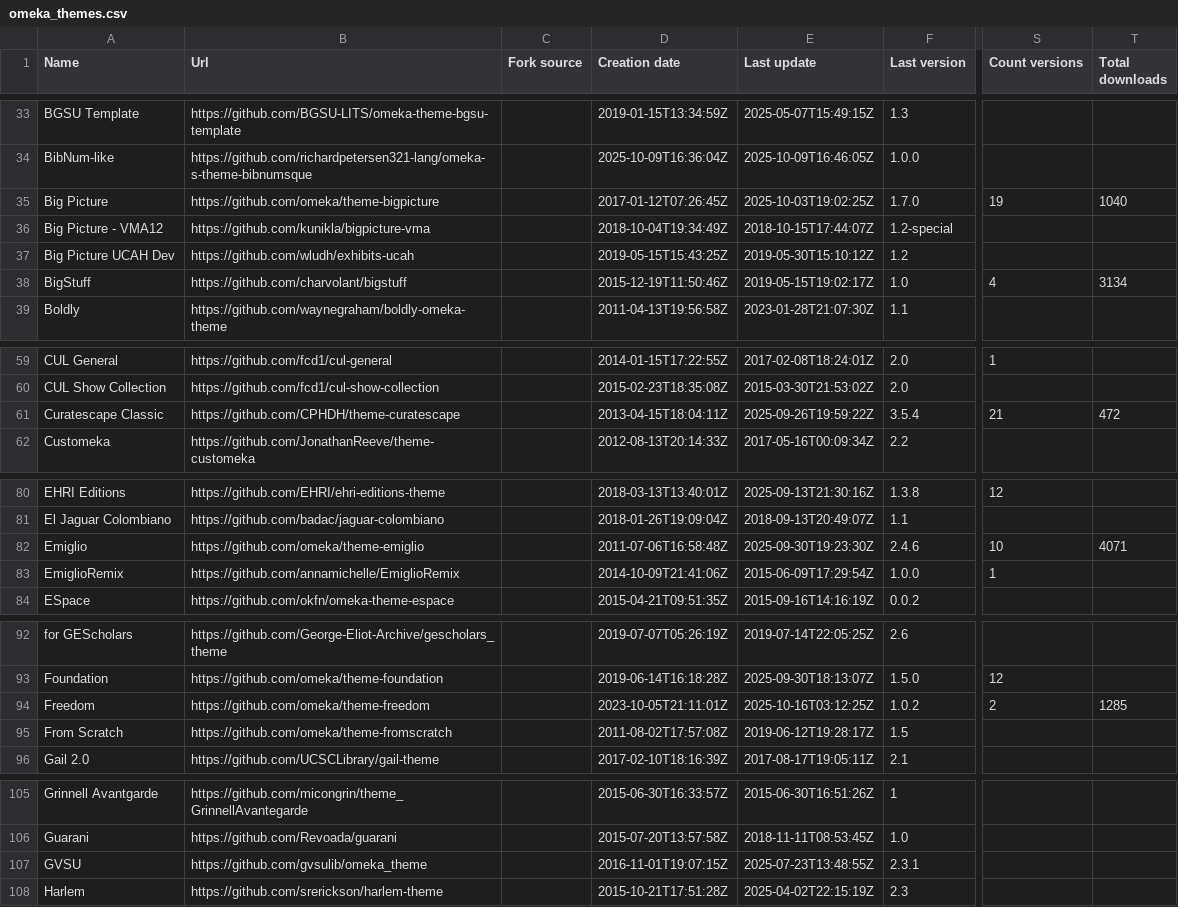
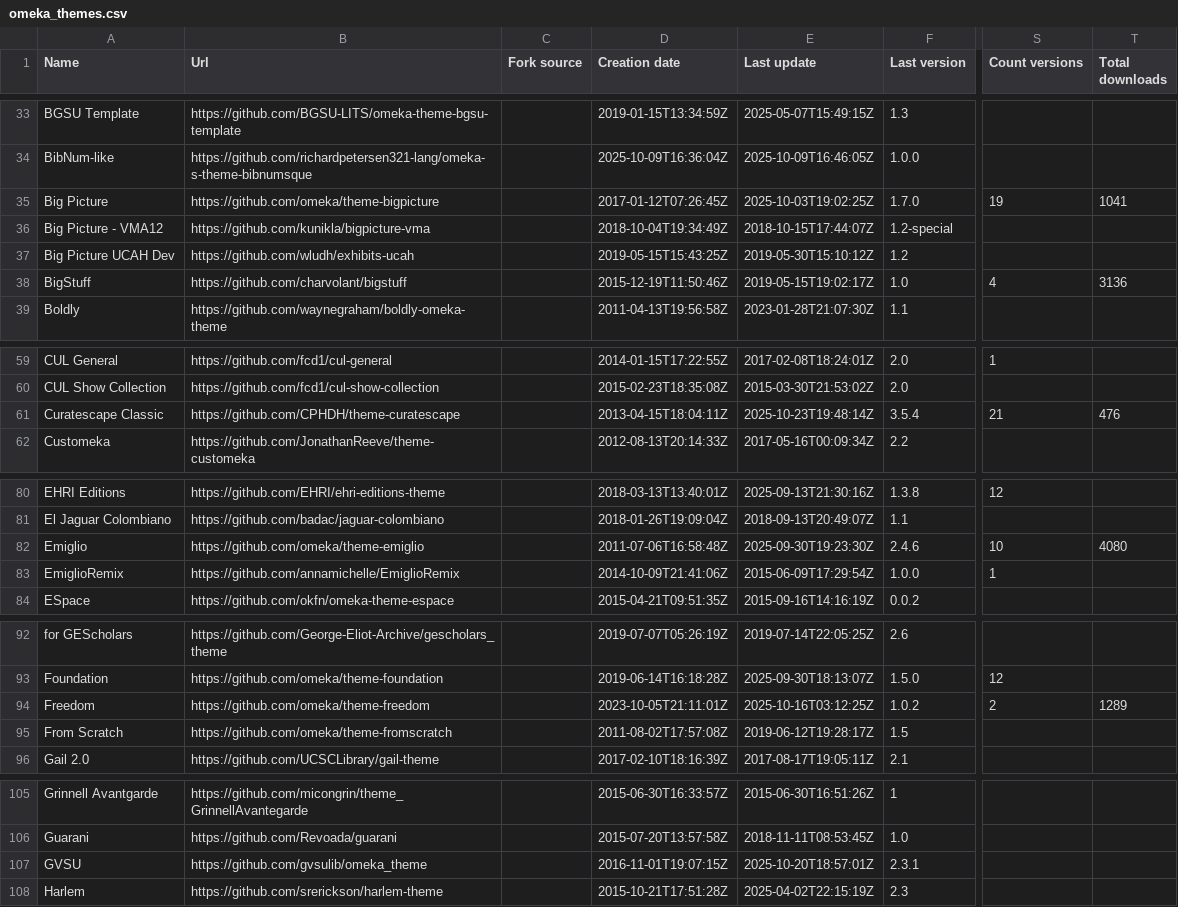
Before and after one commit to Daniel-KM/UpgradeToOmekaS, a CSV file: _data/omeka_themes.csv, drawn as a sheet; only a part is shown, gaps mark what is left out; the diff covers the shown part only; the diff names each change by its address in the sheet, - before the commit and + after, or states it on an @@ line.

```diff
--- a/_data/omeka_themes.csv
+++ b/_data/omeka_themes.csv
-T35 (Total downloads): 1040
+T35 (Total downloads): 1041
-T38 (Total downloads): 3134
+T38 (Total downloads): 3136
-E61 (Last update): 2025-09-26T19:59:22Z
+E61 (Last update): 2025-10-23T19:48:14Z
-T61 (Total downloads): 472
+T61 (Total downloads): 476
-T82 (Total downloads): 4071
+T82 (Total downloads): 4080
-T94 (Total downloads): 1285
+T94 (Total downloads): 1289
-E107 (Last update): 2025-07-23T13:48:55Z
+E107 (Last update): 2025-10-20T18:57:01Z
```
Also changed, not shown: 1 edited cell elsewhere in this file, _data/omeka_plugins.csv, _data/omeka_plugins_versions.tsv, 2 other files.
